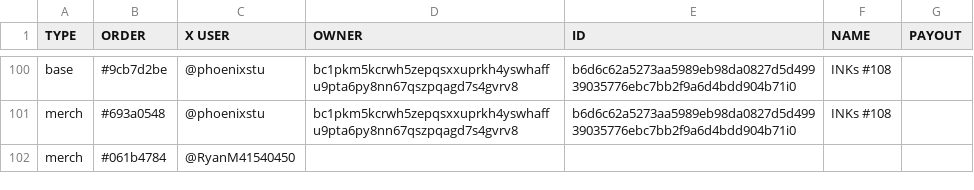
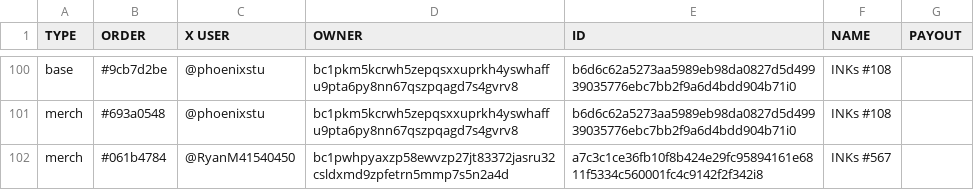
Before and after one commit to Inksonchain/INKs-onchain, a CSV file: data/INKS.csv, drawn as a sheet; only a part is shown, gaps mark what is left out.

```diff
--- a/data/INKS.csv
+++ b/data/INKS.csv
@@ -101,2 +101,2 @@ base,#9cb7d2be,@phoenixstu,bc1pkm5kcrwh5zepqsxxuprkh4yswhaffu9pta6py8nn67qszpqag
 merch,#693a0548,@phoenixstu,bc1pkm5kcrwh5zepqsxxuprkh4yswhaffu9pta6py8nn67qszpqagd7s4gvrv8,b6d6c62a5273aa5989eb98da0827d5d49939035776ebc7bb2f9a6d4bdd904b71i0,INKs #108,
-merch,#061b4784,@RyanM41540450,,,,
+merch,#061b4784,@RyanM41540450,bc1pwhpyaxzp58ewvzp27jt83372jasru32csldxmd9zpfetrn5mmp7s5n2a4d,a7c3c1ce36fb10f8b424e29fc95894161e6811f5334c560001fc4c9142f2f342i8,INKs #567,
```
